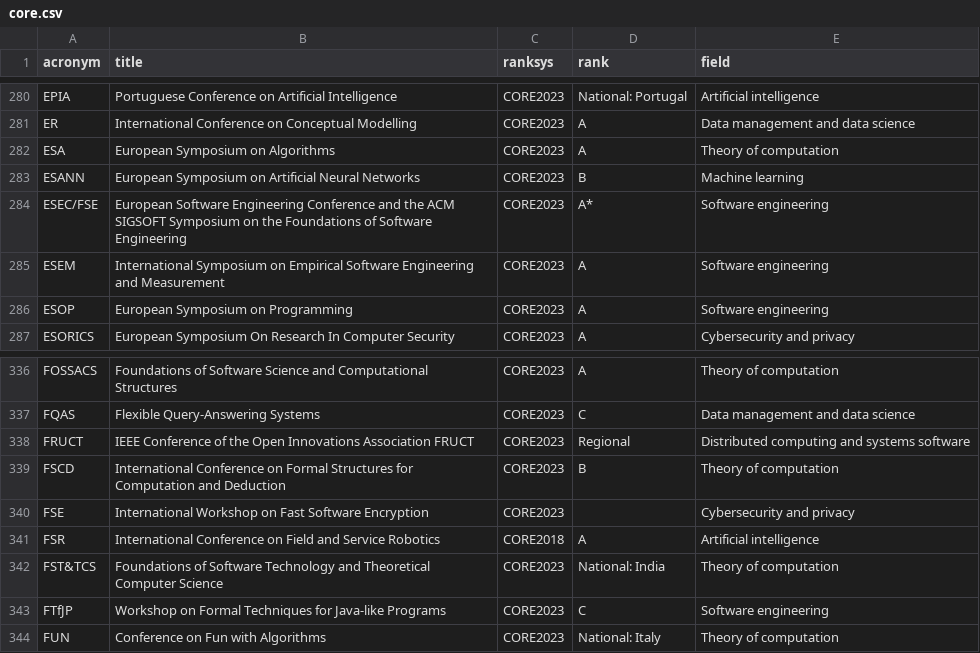
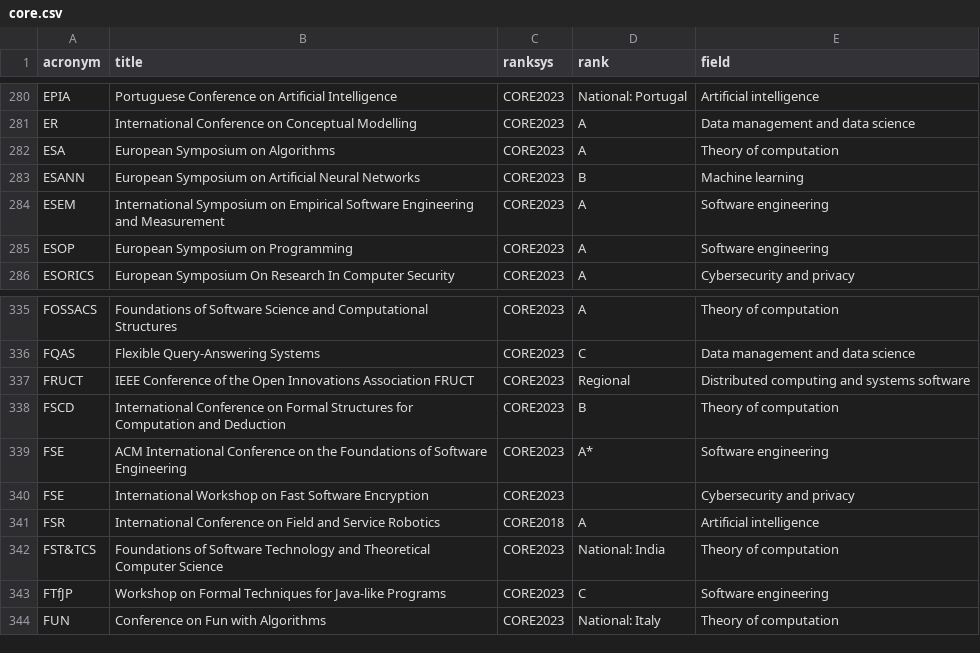
Before and after one commit to lucjaulmes/cfp-timeline, a CSV file: core.csv, drawn as a sheet; only a part is shown, gaps mark what is left out; removed rows and columns are numbered as before the commit, all else as after; the diff names each change by its address in the sheet, - before the commit and + after, or states it on an @@ line.

```diff
--- a/core.csv
+++ b/core.csv
-row 284: ESEC/FSE | European Software Engineering Conference and the ACM SIGSOFT Symposium on the Foundations of Software Engineering | CORE2023 | A* | Software engineering
+row 339: FSE | ACM International Conference on the Foundations of Software Engineering | CORE2023 | A* | Software engineering
```
Also changed, not shown: 2 other files.
